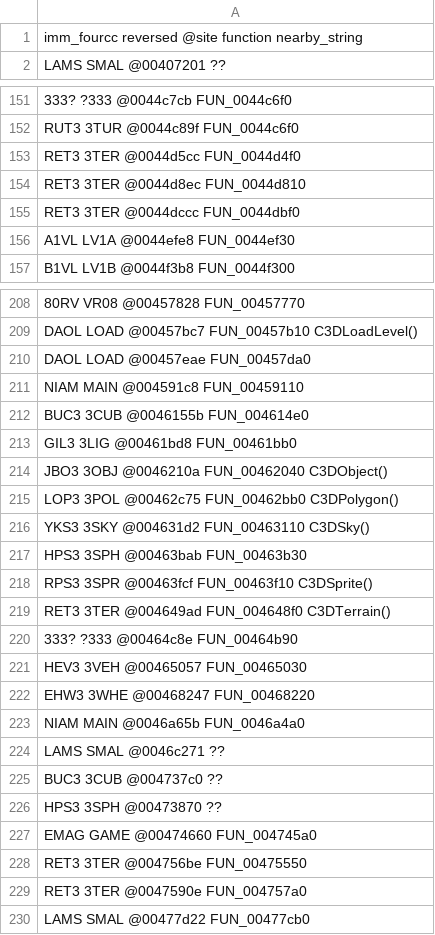
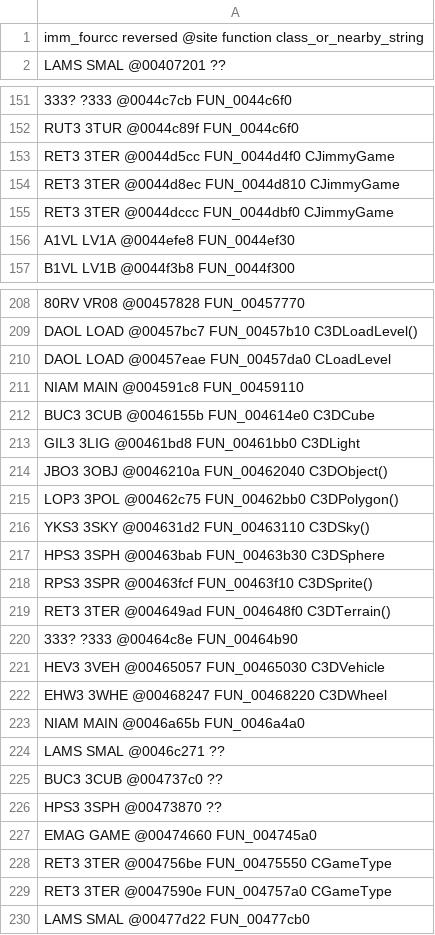
Before and after one commit to alexscott2718-gif/jn-engine, a TSV file: docs/_gam_classids.tsv, drawn as a sheet; only a part is shown, gaps mark what is left out; the diff covers the shown part only; the diff names each change by its address in the sheet, - before the commit and + after, or states it on an @@ line.

```diff
--- a/docs/_gam_classids.tsv
+++ b/docs/_gam_classids.tsv
-A1: …@site function nearby_string
+A1: …@site function class_or_nearby_string
-A153: RET3 3TER @0044d5cc FUN_0044d4f0
+A153: RET3 3TER @0044d5cc FUN_0044d4f0 CJimmyGame
-A154: RET3 3TER @0044d8ec FUN_0044d810
+A154: RET3 3TER @0044d8ec FUN_0044d810 CJimmyGame
-A155: RET3 3TER @0044dccc FUN_0044dbf0
+A155: RET3 3TER @0044dccc FUN_0044dbf0 CJimmyGame
-A210: DAOL LOAD @00457eae FUN_00457da0
+A210: DAOL LOAD @00457eae FUN_00457da0 CLoadLevel
-A212: BUC3 3CUB @0046155b FUN_004614e0
+A212: BUC3 3CUB @0046155b FUN_004614e0 C3DCube
-A213: GIL3 3LIG @00461bd8 FUN_00461bb0
+A213: GIL3 3LIG @00461bd8 FUN_00461bb0 C3DLight
-A217: HPS3 3SPH @00463bab FUN_00463b30
+A217: HPS3 3SPH @00463bab FUN_00463b30 C3DSphere
-A221: HEV3 3VEH @00465057 FUN_00465030
+A221: HEV3 3VEH @00465057 FUN_00465030 C3DVehicle
-A222: EHW3 3WHE @00468247 FUN_00468220
+A222: EHW3 3WHE @00468247 FUN_00468220 C3DWheel
-A228: RET3 3TER @004756be FUN_00475550
+A228: RET3 3TER @004756be FUN_00475550 CGameType
-A229: RET3 3TER @0047590e FUN_004757a0
+A229: RET3 3TER @0047590e FUN_004757a0 CGameType
```
Also changed, not shown: 2 edited cells elsewhere in this file, 6 other files.
